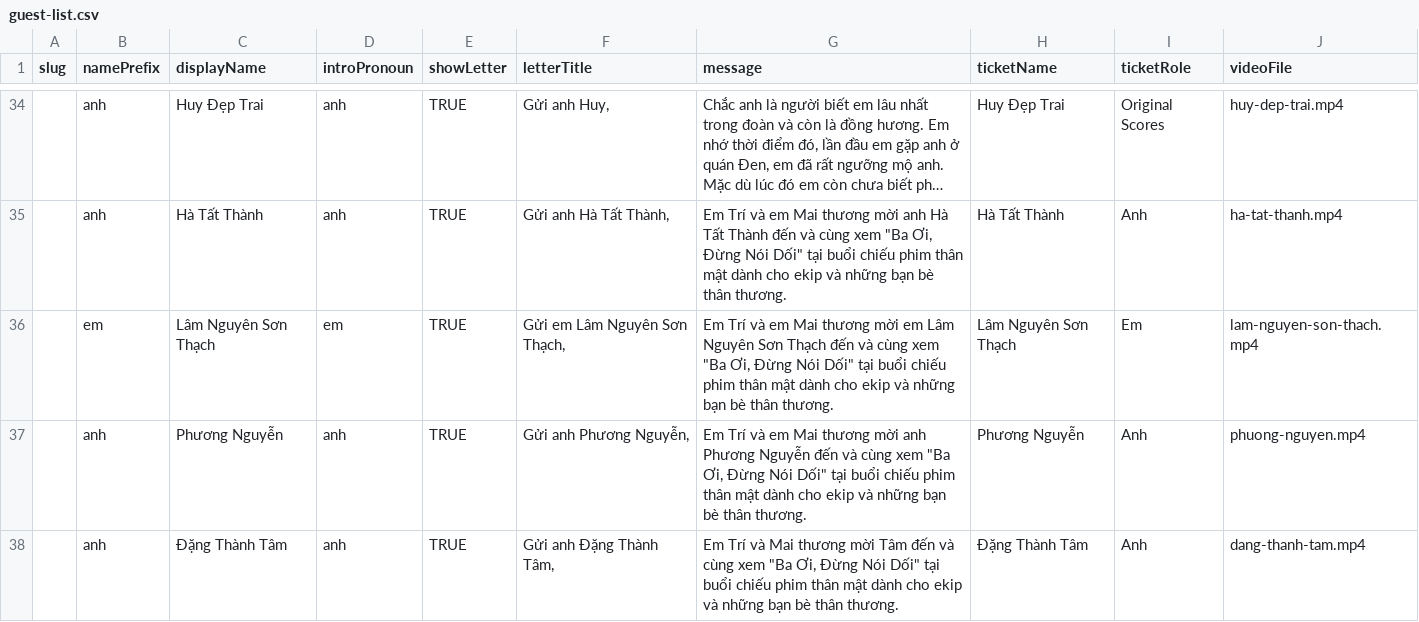
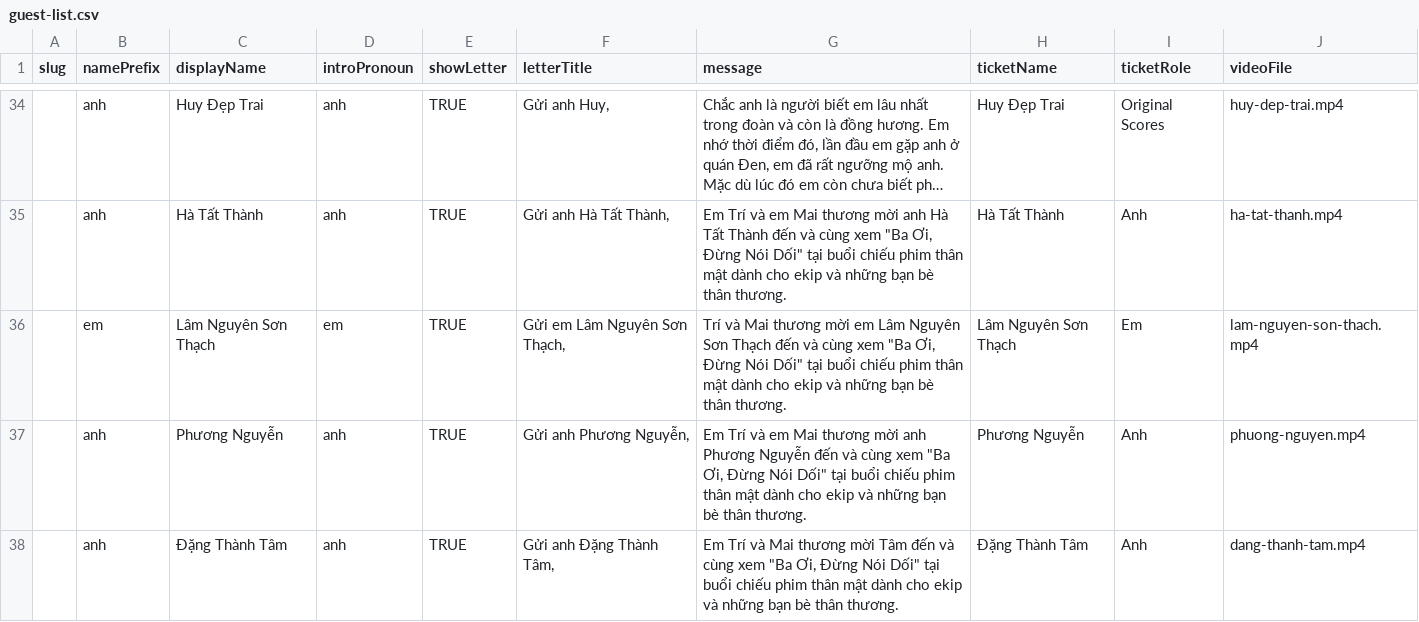
Before and after one commit to phamhuutri108/portfolio-phamhuutri, a CSV file: short-films/dad-dont-lie/invitation/guest-list.csv, drawn as a sheet; only a part is shown, gaps mark what is left out; long unchanged cells end in …; the diff names each change by its address in the sheet, - before the commit and + after, or states it on an @@ line.

Commit message:
Update Lam Nguyen Son Thach invitation copy

```diff
--- a/short-films/dad-dont-lie/invitation/guest-list.csv
+++ b/short-films/dad-dont-lie/invitation/guest-list.csv
-G36 (message): Em Trí và em Mai thương…
+G36 (message): Trí và Mai thương…
```
Also changed, not shown: 1 other file.
